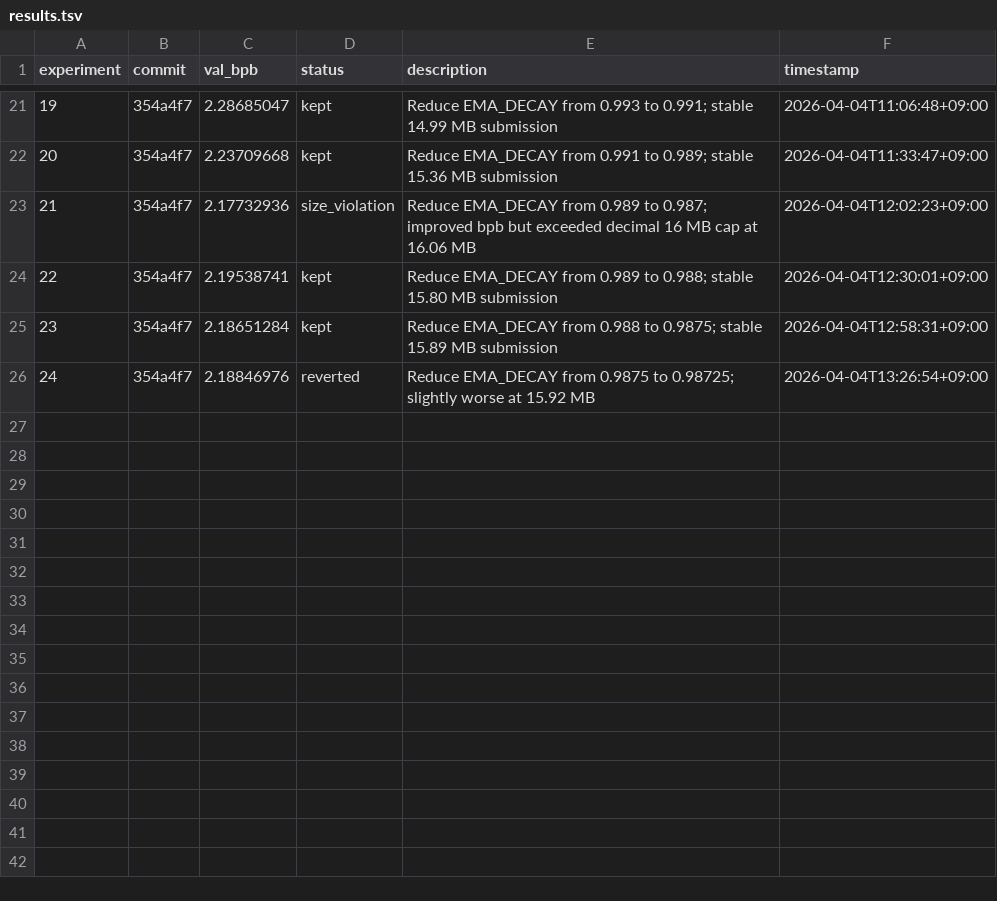
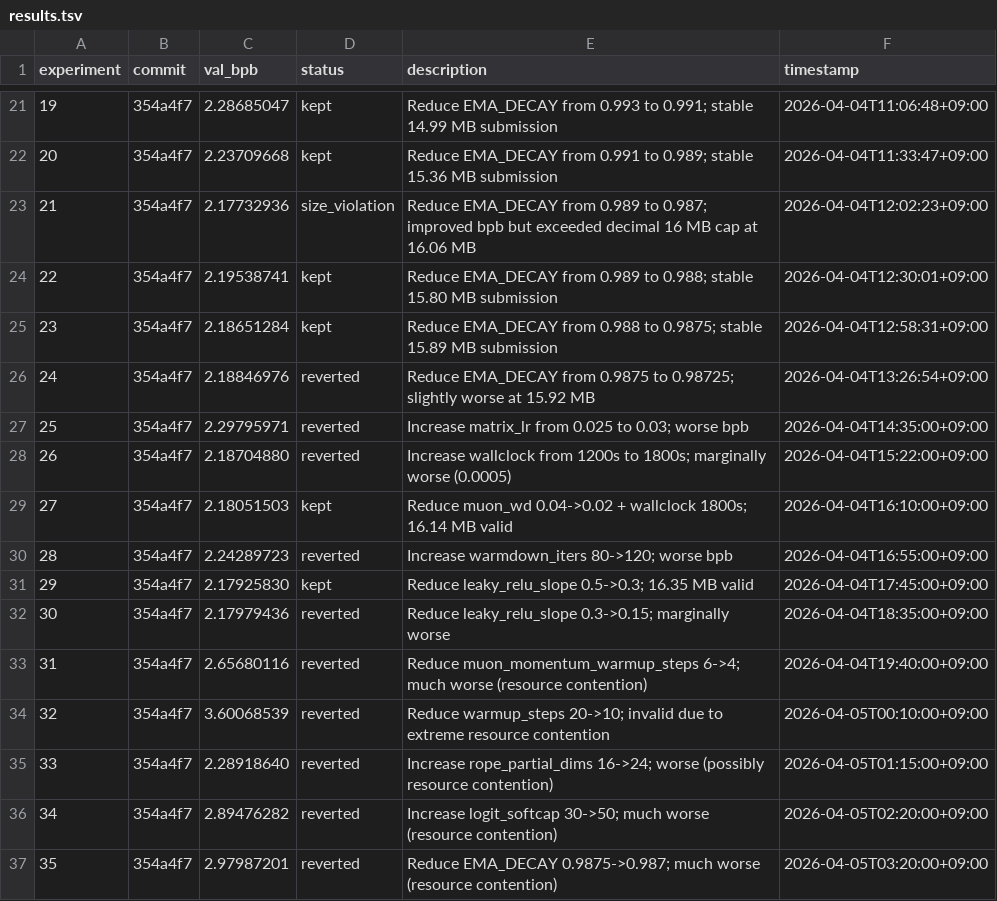
Before and after one commit to anaclumos/parameter-golf, a TSV file: autoresearch/results.tsv, drawn as a sheet; only a part is shown, gaps mark what is left out.

Commit message:
Reduce muon_wd to 0.02, leaky_relu_slope to 0.3, wallclock to 1800s
Best val_bpb: 2.17925830 (experiment 29)
Experiments 31-35 unreliable due to resource contention

```diff
--- a/autoresearch/results.tsv
+++ b/autoresearch/results.tsv
@@ -26 +26,12 @@ experiment	commit	val_bpb	status	description	timestamp
 24	354a4f7	2.18846976	reverted	Reduce EMA_DECAY from 0.9875 to 0.98725; slightly worse at 15.92 MB	2026-04-04T13:26:54+09:00
+25	354a4f7	2.29795971	reverted	Increase matrix_lr from 0.025 to 0.03; worse bpb	2026-04-04T14:35:00+09:00
+26	354a4f7	2.18704880	reverted	Increase wallclock from 1200s to 1800s; marginally worse (0.0005)	2026-04-04T15:22:00+09:00
+27	354a4f7	2.18051503	kept	Reduce muon_wd 0.04->0.02 + wallclock 1800s; 16.14 MB valid	2026-04-04T16:10:00+09:00
+28	354a4f7	2.24289723	reverted	Increase warmdown_iters 80->120; worse bpb	2026-04-04T16:55:00+09:00
+29	354a4f7	2.17925830	kept	Reduce leaky_relu_slope 0.5->0.3; 16.35 MB valid	2026-04-04T17:45:00+09:00
+30	354a4f7	2.17979436	reverted	Reduce leaky_relu_slope 0.3->0.15; marginally worse	2026-04-04T18:35:00+09:00
+31	354a4f7	2.65680116	reverted	Reduce muon_momentum_warmup_steps 6->4; much worse (resource contention)	2026-04-04T19:40:00+09:00
+32	354a4f7	3.60068539	reverted	Reduce warmup_steps 20->10; invalid due to extreme resource contention	2026-04-05T00:10:00+09:00
+33	354a4f7	2.28918640	reverted	Increase rope_partial_dims 16->24; worse (possibly resource contention)	2026-04-05T01:15:00+09:00
+34	354a4f7	2.89476282	reverted	Increase logit_softcap 30->50; much worse (resource contention)	2026-04-05T02:20:00+09:00
+35	354a4f7	2.97987201	reverted	Reduce EMA_DECAY 0.9875->0.987; much worse (resource contention)	2026-04-05T03:20:00+09:00
```
Also changed, not shown: 1 other file.
